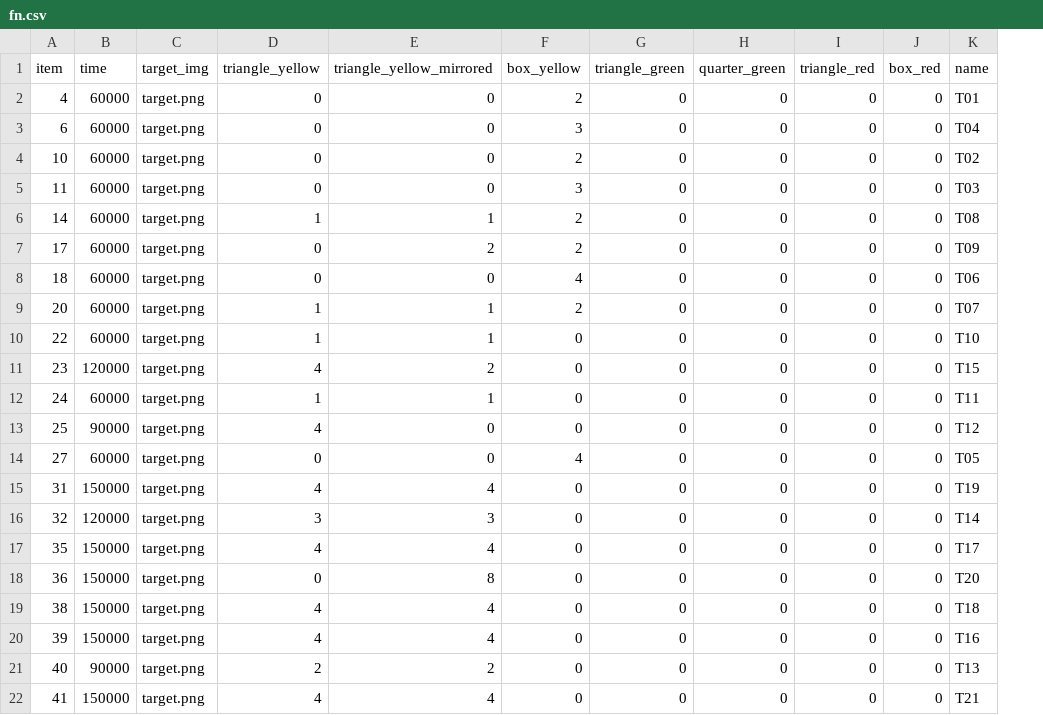
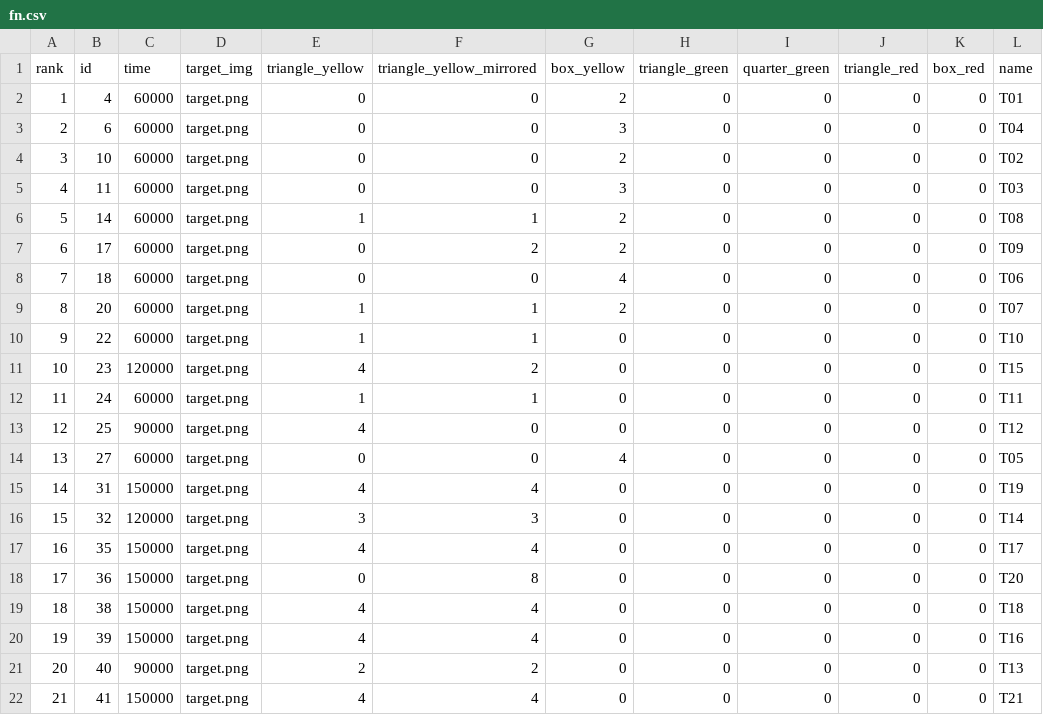
Before and after one commit to adgohar/IDS-M-adaptive, a CSV file: fn.csv, drawn as a sheet; addresses are those after the commit; the diff names each change by its address in the sheet, - before the commit and + after, or states it on an @@ line.

Commit message:
Update fn.csv
Add rank and change item field to id

```diff
--- a/fn.csv
+++ b/fn.csv
+column A (rank), rows 2-22: 1 | 2 | 3 | 4 | 5 | 6 | 7 | 8 | 9 | 10 | 11 | 12 | 13 | 14 | 15 | 16 | 17 | 18 | 19 | 20 | 21
-B1: item
+B1: id
```
